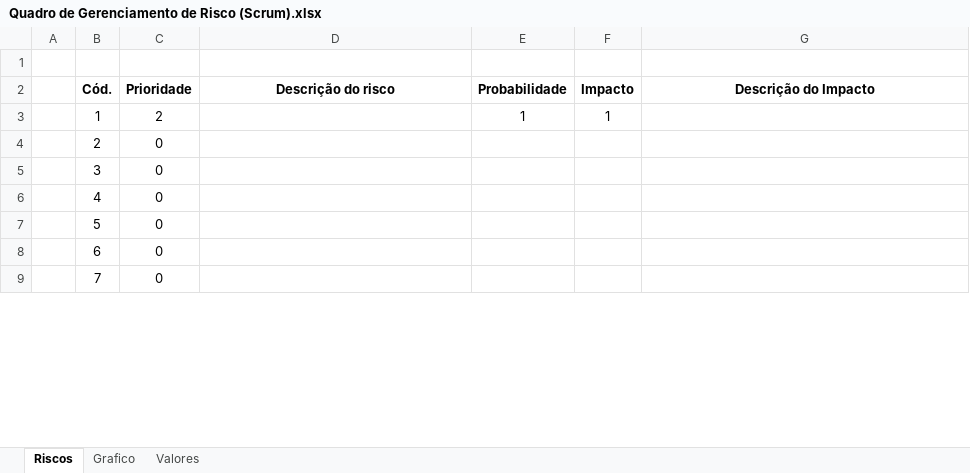
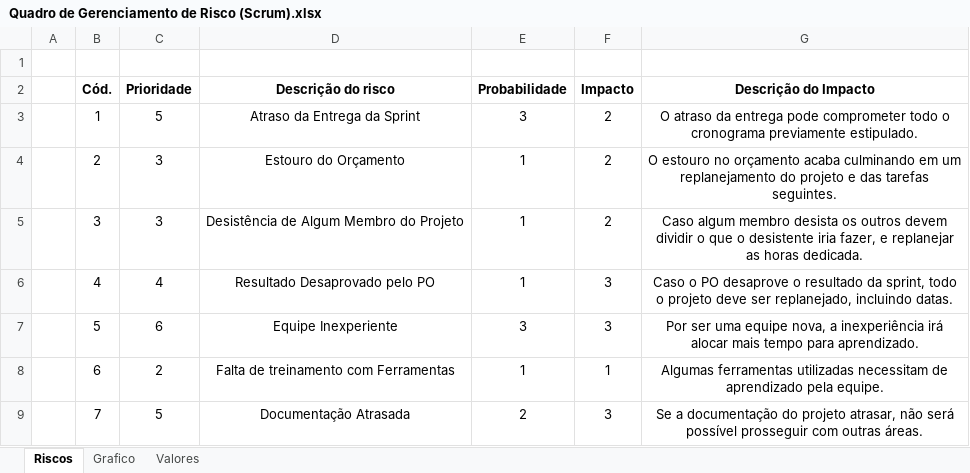
Before and after one commit to leonardofreitass/P.I.-ES-UFG-2015-BIJLMMV, an Excel workbook: Artefatos de Documentação/Processo Aplicado/EveRemind/2-Gerencia de Projeto/Quadro de Gerenciamento de Risco (Scrum).xlsx, sheet Riscos, drawn as a sheet; only a part is shown; values as stored, in another font and other column widths than the file's, no borders; conditional formats not drawn; the diff covers the shown part only; the diff names each change by its address in the sheet, - before the commit and + after, or states it on an @@ line.

Commit message:
Mais uma revisão e adição de arquivos no Scrum GPR

```diff
--- a/Artefatos de Documentação/Processo Aplicado/EveRemind/2-Gerencia de Projeto/Quadro de Gerenciamento de Risco (Scrum).xlsx (sheet Riscos)
+++ b/Artefatos de Documentação/Processo Aplicado/EveRemind/2-Gerencia de Projeto/Quadro de Gerenciamento de Risco (Scrum).xlsx (sheet Riscos)
-C3 (Prioridade): 2
+C3 (Prioridade): 5
-D3 (Descrição do risco): (empty)
+D3 (Descrição do risco): Atraso da Entrega da Sprint
-E3 (Probabilidade): 1
+E3 (Probabilidade): 3
-F3 (Impacto): 1
+F3 (Impacto): 2
-G3 (Descrição do Impacto): (empty)
+G3 (Descrição do Impacto): O atraso da entrega pode comprometer todo o cronograma previamente estipulado.
-C4:C5 (Prioridade): 0
+C4:C5 (Prioridade): 3
-D4 (Descrição do risco): (empty)
+D4 (Descrição do risco): Estouro do Orçamento
-E4:E6 (Probabilidade): (empty)
+E4:E6 (Probabilidade): 1
-F4:F5 (Impacto): (empty)
+F4:F5 (Impacto): 2
-G4 (Descrição do Impacto): (empty)
+G4 (Descrição do Impacto): O estouro no orçamento acaba culminando em um replanejamento do projeto e das tarefas seguintes.
-D5 (Descrição do risco): (empty)
+D5 (Descrição do risco): Desistência de Algum Membro do Projeto
-G5 (Descrição do Impacto): (empty)
+G5 (Descrição do Impacto): Caso algum membro desista os outros devem dividir o que o desistente iria fazer, e replanejar as horas dedicada.
-C6 (Prioridade): 0
+C6 (Prioridade): 4
-D6 (Descrição do risco): (empty)
+D6 (Descrição do risco): Resultado Desaprovado pelo PO
-F6:F7 (Impacto): (empty)
+F6:F7 (Impacto): 3
-G6 (Descrição do Impacto): (empty)
+G6 (Descrição do Impacto): Caso o PO desaprove o resultado da sprint, todo o projeto deve ser replanejado, incluindo datas.
-C7 (Prioridade): 0
+C7 (Prioridade): 6
-D7 (Descrição do risco): (empty)
+D7 (Descrição do risco): Equipe Inexperiente
-E7 (Probabilidade): (empty)
+E7 (Probabilidade): 3
-G7 (Descrição do Impacto): (empty)
+G7 (Descrição do Impacto): Por ser uma equipe nova, a inexperiência irá alocar mais tempo para aprendizado.
-C8 (Prioridade): 0
+C8 (Prioridade): 2
-D8 (Descrição do risco): (empty)
+D8 (Descrição do risco): Falta de treinamento com Ferramentas
-E8 (Probabilidade): (empty)
+E8 (Probabilidade): 1
-F8 (Impacto): (empty)
+F8 (Impacto): 1
-G8 (Descrição do Impacto): (empty)
+G8 (Descrição do Impacto): Algumas ferramentas utilizadas necessitam de aprendizado pela equipe.
-C9 (Prioridade): 0
+C9 (Prioridade): 5
-D9 (Descrição do risco): (empty)
+D9 (Descrição do risco): Documentação Atrasada
-E9 (Probabilidade): (empty)
+E9 (Probabilidade): 2
-F9 (Impacto): (empty)
+F9 (Impacto): 3
-G9 (Descrição do Impacto): (empty)
+G9 (Descrição do Impacto): Se a documentação do projeto atrasar, não será possível prosseguir com outras áreas.
```
Also changed, not shown: 15 edited cells elsewhere in this sheet, 2 other files.
